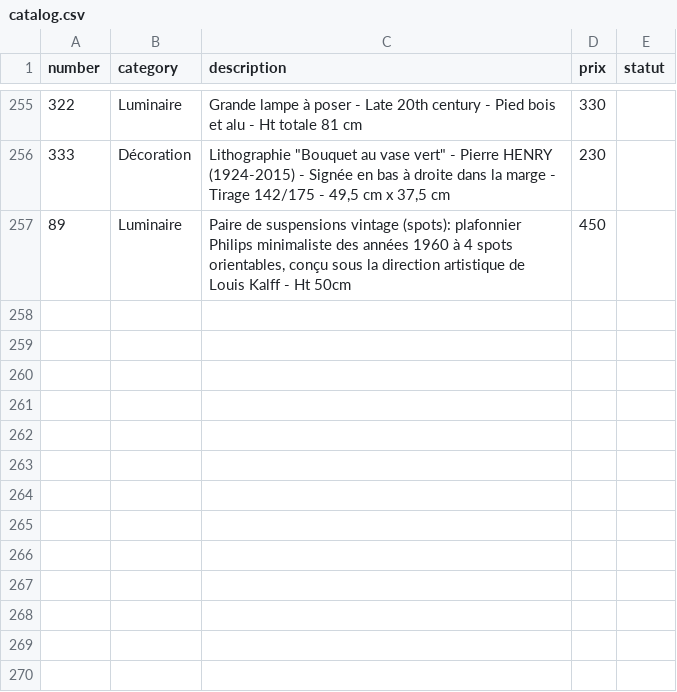
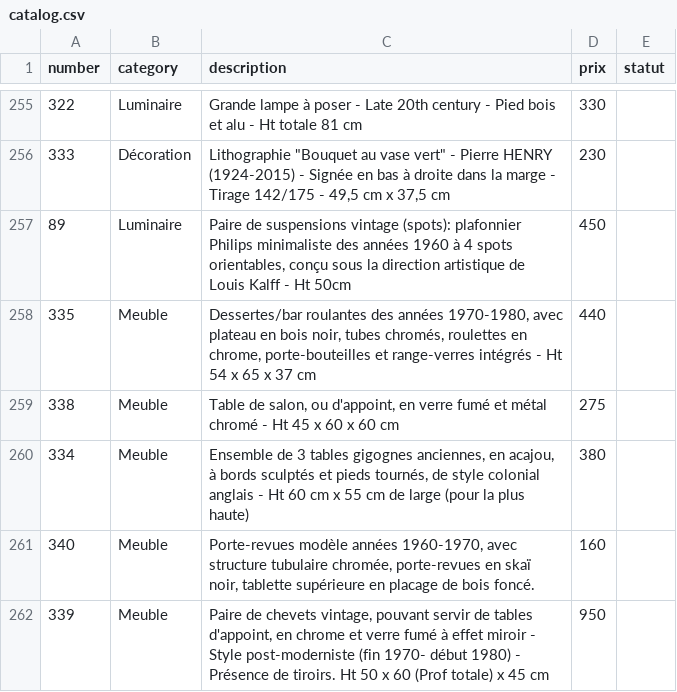
Before and after one commit to htdev-clients/atelier-sauvage, a CSV file: _database/catalog.csv, drawn as a sheet; only a part is shown, gaps mark what is left out; the diff names each change by its address in the sheet, - before the commit and + after, or states it on an @@ line.

```diff
--- a/_database/catalog.csv
+++ b/_database/catalog.csv
+row 258: 335 | Meuble | Dessertes/bar roulantes des années 1970-1980, avec plateau en bois noir, tubes chromés, roulettes en chrome, porte-bouteilles et range-verres intégrés - Ht 54 x 65 x 37 cm | 440
+row 259: 338 | Meuble | Table de salon, ou d'appoint, en verre fumé et métal chromé - Ht 45 x 60 x 60 cm | 275
+row 260: 334 | Meuble | Ensemble de 3 tables gigognes anciennes, en acajou, à bords sculptés et pieds tournés, de style colonial anglais - Ht 60 cm x 55 cm de large (pour la plus haute) | 380
+row 261: 340 | Meuble | Porte-revues modèle années 1960-1970, avec structure tubulaire chromée, porte-revues en skaï noir, tablette supérieure en placage de bois foncé. | 160
+row 262: 339 | Meuble | Paire de chevets vintage, pouvant servir de tables d'appoint, en chrome et verre fumé à effet miroir - Style post-moderniste (fin 1970- début 1980) - Présence de tiroirs. Ht 50 x 60 (Prof totale) x 45 cm | 950
```
Also changed, not shown: 49 other files.
